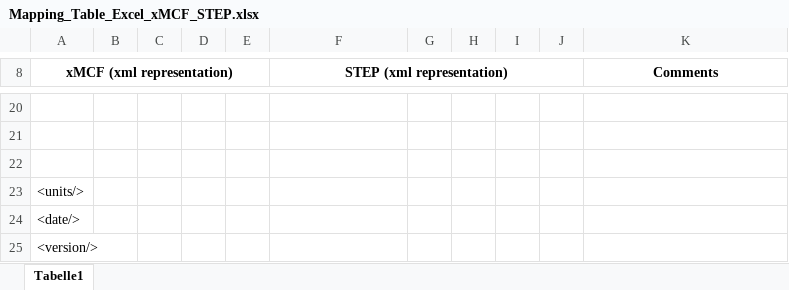
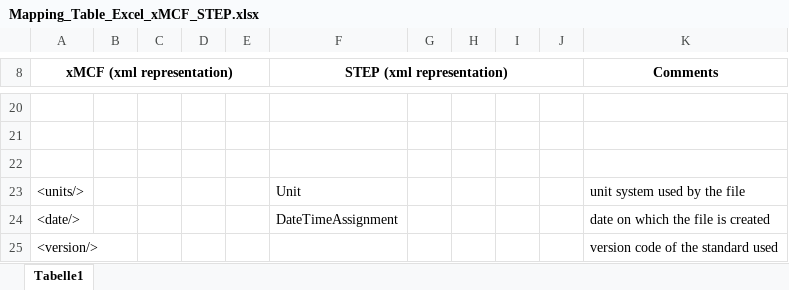
Before and after one commit to economidis-nick/createXSDforxMCF, an Excel workbook: V3.1.1/Mapping_Table_Excel_xMCF_STEP.xlsx, sheet Tabelle1, drawn as a sheet; only a part is shown, gaps mark what is left out; values as stored, in another font and other column widths than the file's, no borders; the diff names each change by its address in the sheet, - before the commit and + after, or states it on an @@ line.

Commit message:
Additions to Word file sec. B.2 transferred to Excel file, too.

```diff
--- a/V3.1.1/Mapping_Table_Excel_xMCF_STEP.xlsx (sheet Tabelle1)
+++ b/V3.1.1/Mapping_Table_Excel_xMCF_STEP.xlsx (sheet Tabelle1)
-F23 (STEP (xml representation)): (empty)
+F23 (STEP (xml representation)): Unit
-K23 (Comments): (empty)
+K23 (Comments): unit system used by the file
-F24 (STEP (xml representation)): (empty)
+F24 (STEP (xml representation)): DateTimeAssignment
-K24 (Comments): (empty)
+K24 (Comments): date on which the file is created
-K25 (Comments): (empty)
+K25 (Comments): version code of the standard used
```
